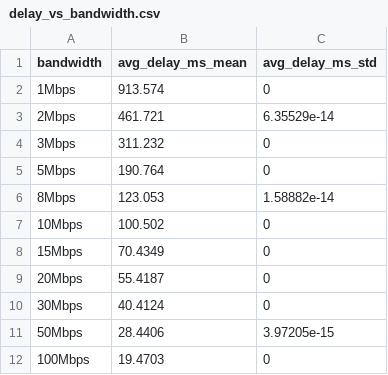
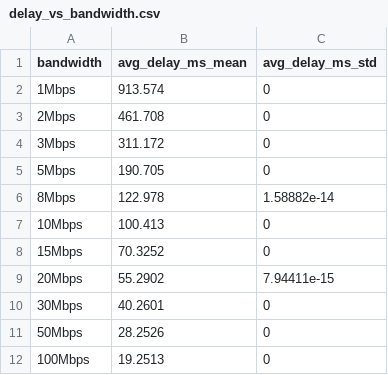
Before and after one commit to HTT271024/1, a CSV file: http1.1_bandwidth/delay_vs_bandwidth.csv, drawn as a sheet.

```diff
--- a/http1.1_bandwidth/delay_vs_bandwidth.csv
+++ b/http1.1_bandwidth/delay_vs_bandwidth.csv
@@ -2,11 +2,11 @@ bandwidth,avg_delay_ms_mean,avg_delay_ms_std
 1Mbps,913.574,0
-2Mbps,461.721,6.35529e-14
-3Mbps,311.232,0
-5Mbps,190.764,0
-8Mbps,123.053,1.58882e-14
-10Mbps,100.502,0
-15Mbps,70.4349,0
-20Mbps,55.4187,0
-30Mbps,40.4124,0
-50Mbps,28.4406,3.97205e-15
-100Mbps,19.4703,0
+2Mbps,461.708,0
+3Mbps,311.172,0
+5Mbps,190.705,0
+8Mbps,122.978,1.58882e-14
+10Mbps,100.413,0
+15Mbps,70.3252,0
+20Mbps,55.2902,7.94411e-15
+30Mbps,40.2601,0
+50Mbps,28.2526,0
+100Mbps,19.2513,0
```
Also changed, not shown: 12 other files.
